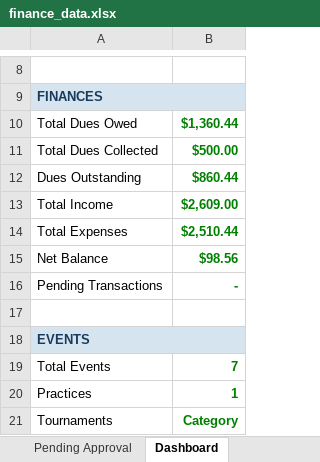
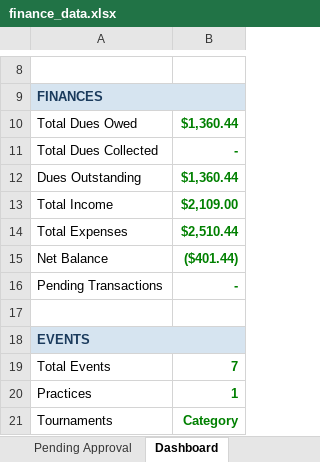
Before and after one commit to jakepmurray/port-finances-26, an Excel workbook: finance_data.xlsx, sheet Dashboard, drawn as a sheet; only a part is shown, gaps mark what is left out; values as stored, in another font and other column widths than the file's, no borders; charts and pictures not drawn; the diff names each change by its address in the sheet, - before the commit and + after, or states it on an @@ line.

```diff
--- a/finance_data.xlsx (sheet Dashboard)
+++ b/finance_data.xlsx (sheet Dashboard)
-B11: $500.00
+B11: -
-B12: $860.44
+B12: $1,360.44
-B13: $2,609.00
+B13: $2,109.00
-B15: $98.56
+B15: ($401.44)
```
Also changed, not shown: sheet Player Balances, sheet Transactions, sheet Roster.
